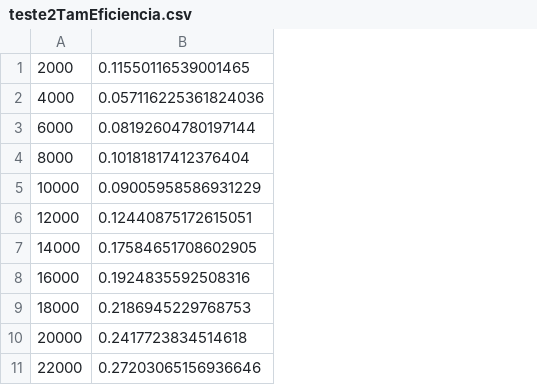
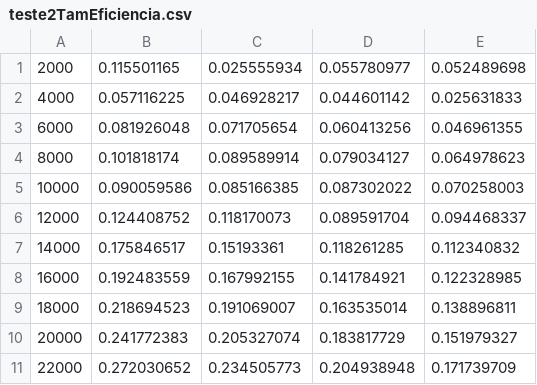
Before and after one commit to jamella/blowfish-attack, a CSV file: dataParallel/teste2TamEficiencia.csv, drawn as a sheet; only a part is shown; removed rows and columns are numbered as before the commit, all else as after; the diff names each change by its address in the sheet, - before the commit and + after, or states it on an @@ line.

```diff
--- a/dataParallel/teste2TamEficiencia.csv
+++ b/dataParallel/teste2TamEficiencia.csv
-column B, rows 1-11: 0.11550116539001465 | 0.057116225361824036 | 0.08192604780197144 | 0.10181817412376404 | 0.09005958586931229 | 0.12440875172615051 | 0.17584651708602905 | 0.1924835592508316 | 0.2186945229768753 | 0.2417723834514618 | 0.27203065156936646
+column B, rows 1-11: 0.115501165 | 0.057116225 | 0.081926048 | 0.101818174 | 0.090059586 | 0.124408752 | 0.175846517 | 0.192483559 | 0.218694523 | 0.241772383 | 0.272030652
+column C, rows 1-11: 0.025555934 | 0.046928217 | 0.071705654 | 0.089589914 | 0.085166385 | 0.118170073 | 0.15193361 | 0.167992155 | 0.191069007 | 0.205327074 | 0.234505773
+column D, rows 1-11: 0.055780977 | 0.044601142 | 0.060413256 | 0.079034127 | 0.087302022 | 0.089591704 | 0.118261285 | 0.141784921 | 0.163535014 | 0.183817729 | 0.204938948
+column E, rows 1-11: 0.052489698 | 0.025631833 | 0.046961355 | 0.064978623 | 0.070258003 | 0.094468337 | 0.112340832 | 0.122328985 | 0.138896811 | 0.151979327 | 0.171739709
```
Also changed, not shown: 8 other files.
